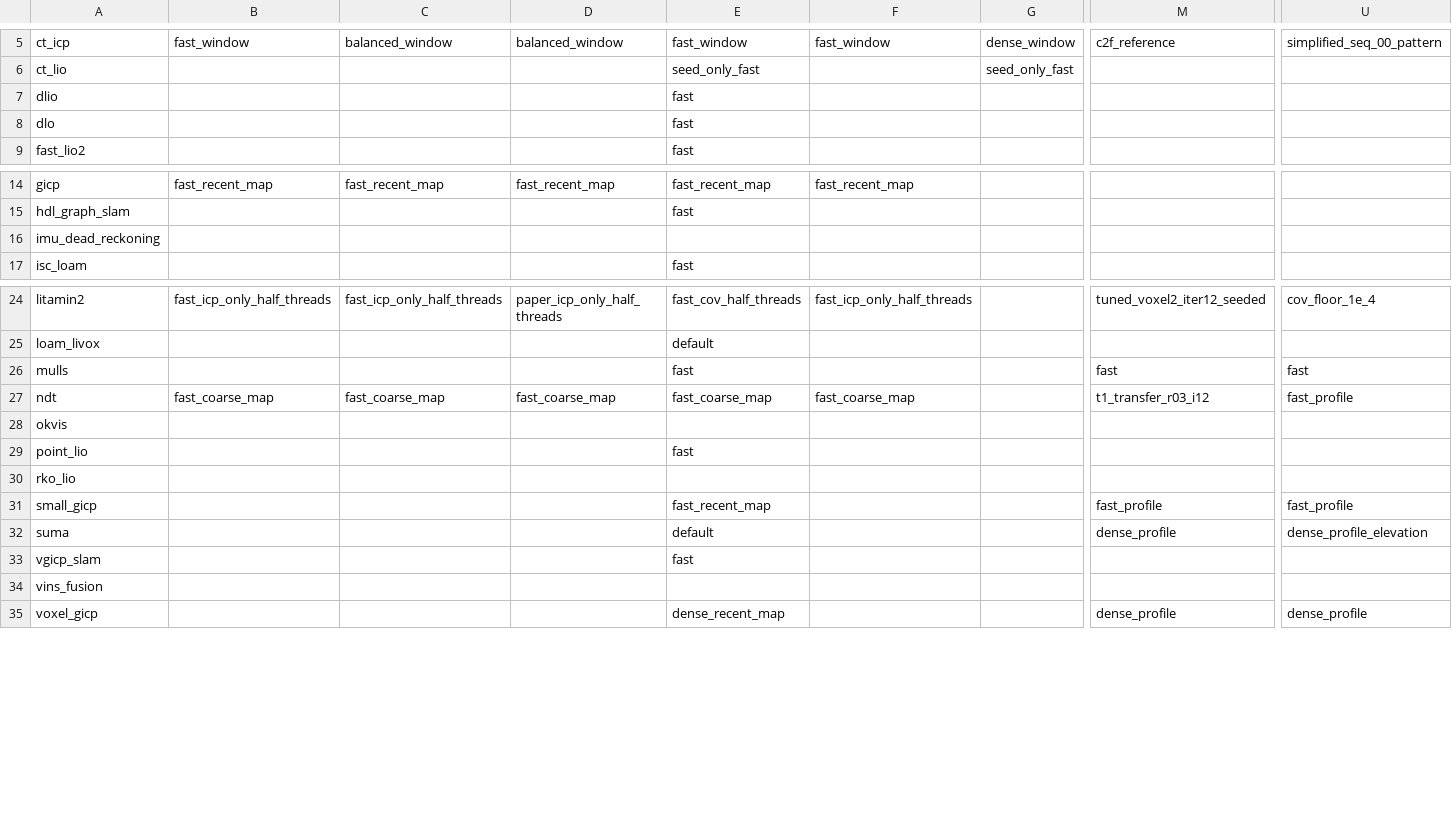
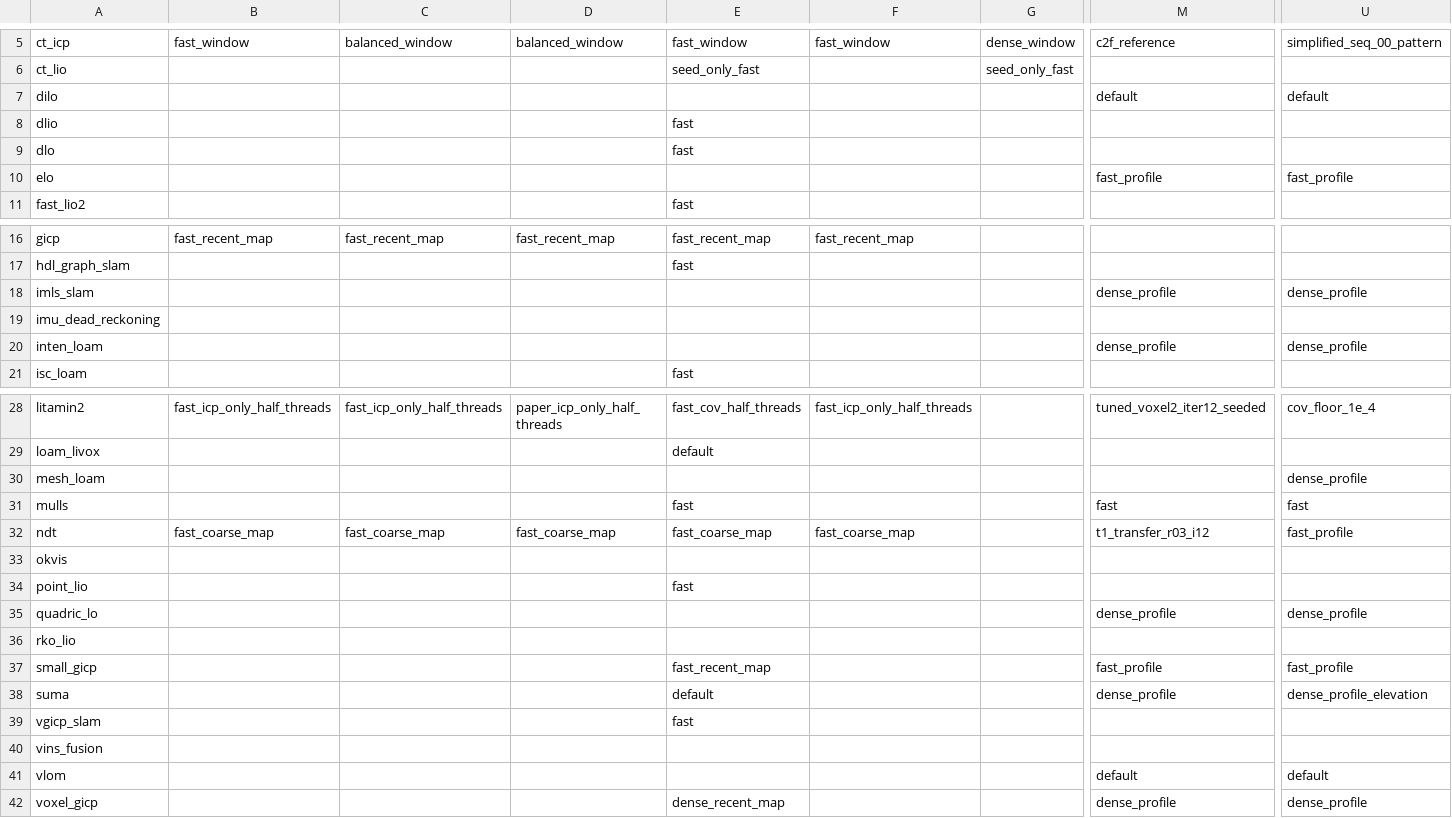
Before and after one commit to rsasaki0109/localization_zoo, a CSV file: docs/assets/paper/default_variant_matrix.csv, drawn as a sheet; only a part is shown, gaps mark what is left out; rows hold the shown columns only; the diff names each change by its address in the sheet, - before the commit and + after, or states it on an @@ line.

```diff
--- a/docs/assets/paper/default_variant_matrix.csv
+++ b/docs/assets/paper/default_variant_matrix.csv
+row 7: dilo |  |  |  |  |  |  | default | default
+row 10: elo |  |  |  |  |  |  | fast_profile | fast_profile
+row 18: imls_slam |  |  |  |  |  |  | dense_profile | dense_profile
+row 20: inten_loam |  |  |  |  |  |  | dense_profile | dense_profile
+row 30: mesh_loam |  |  |  |  |  |  |  | dense_profile
+row 35: quadric_lo |  |  |  |  |  |  | dense_profile | dense_profile
+row 41: vlom |  |  |  |  |  |  | default | default
```
Also changed, not shown: docs/assets/paper/default_variant_matrix_long.csv, docs/assets/paper/full_variant_results.csv, 30 other files.
